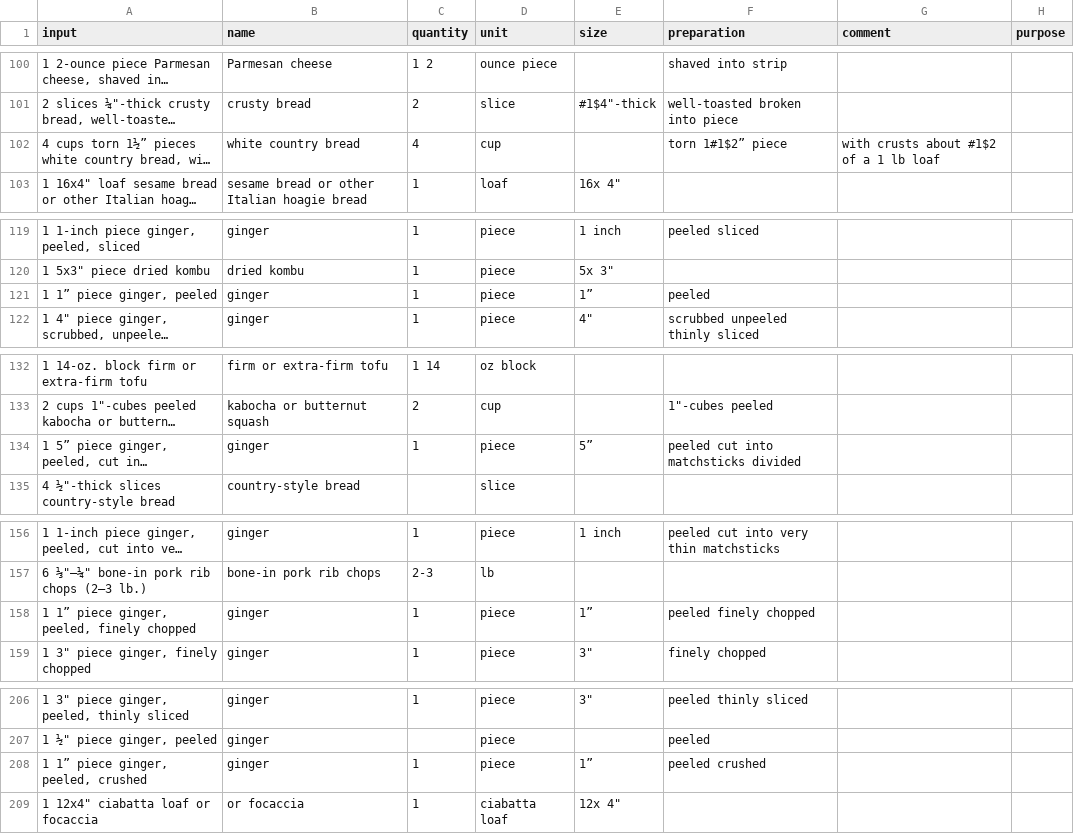
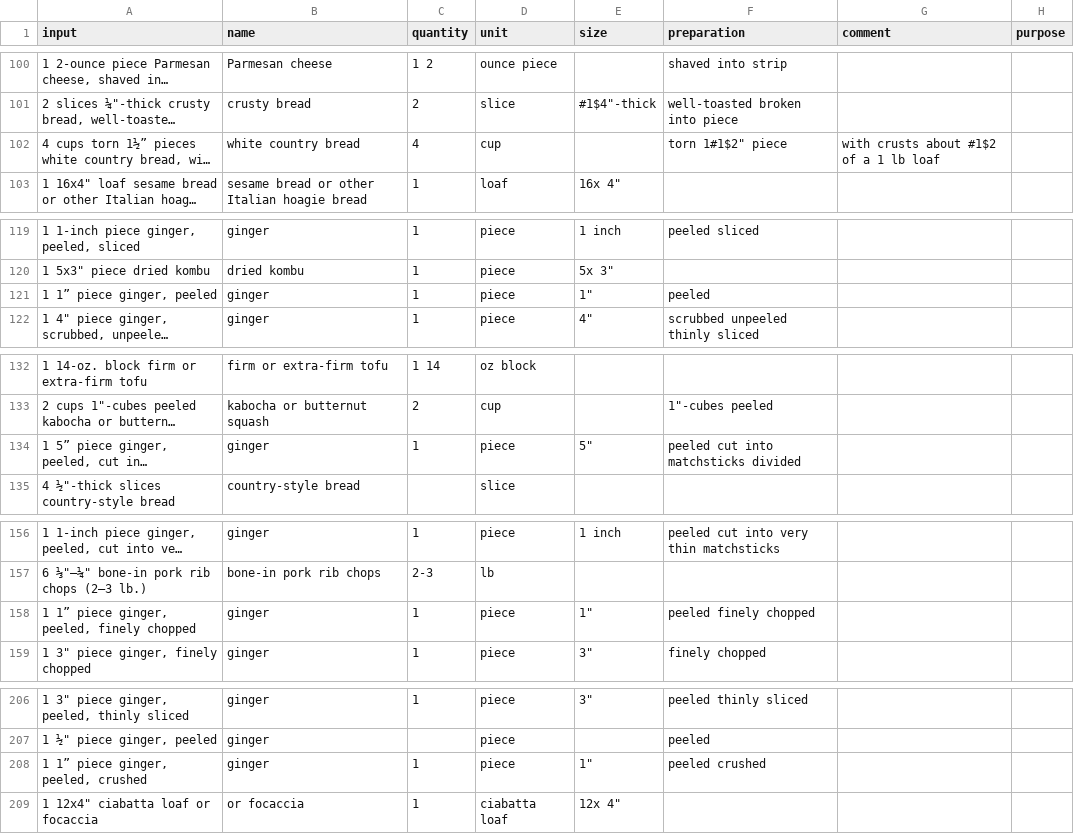
Before and after one commit to strangetom/ingredient-parser, a CSV file: train/data/bonappetit/ba-ingredients.csv, drawn as a sheet; only a part is shown, gaps mark what is left out; long unchanged cells end in …; the diff covers the shown part only; the diff names each change by its address in the sheet, - before the commit and + after, or states it on an @@ line.

```diff
--- a/train/data/bonappetit/ba-ingredients.csv
+++ b/train/data/bonappetit/ba-ingredients.csv
-F102 (preparation): torn 1#1$2” piece
+F102 (preparation): torn 1#1$2" piece
-E121 (size): 1”
+E121 (size): 1"
-E134 (size): 5”
+E134 (size): 5"
-E158 (size): 1”
+E158 (size): 1"
-E208 (size): 1”
+E208 (size): 1"
```
Also changed, not shown: 8 edited cells elsewhere in this file, train/data/tastecooking/tastecooking-ingredients-snapshot-2024.csv, 5 other files.
